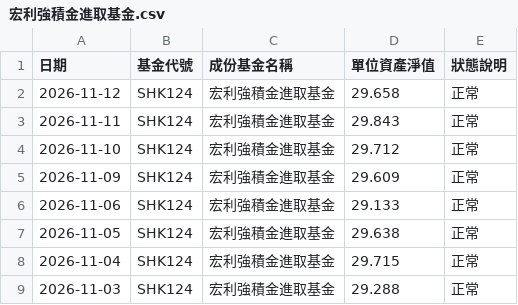
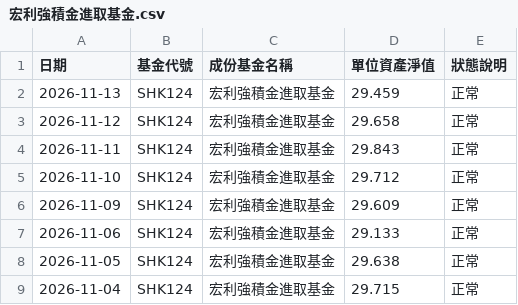
Before and after one commit to ShingWong08/manulife-mpf, a CSV file: data/history/宏利強積金進取基金.csv, drawn as a sheet; only a part is shown; the shorter side is filled out with more unchanged rows.

```diff
--- a/data/history/宏利強積金進取基金.csv
+++ b/data/history/宏利強積金進取基金.csv
@@ -1,2 +1,3 @@
 日期,基金代號,成份基金名稱,單位資產淨值,狀態說明
+2026-11-13,SHK124,宏利強積金進取基金,29.459,正常
 2026-11-12,SHK124,宏利強積金進取基金,29.658,正常
```
Also changed, not shown: data/history/宏利強積金香港債券基金.csv, data/宏利強積金基金當日總覽.csv, 29 other files.
